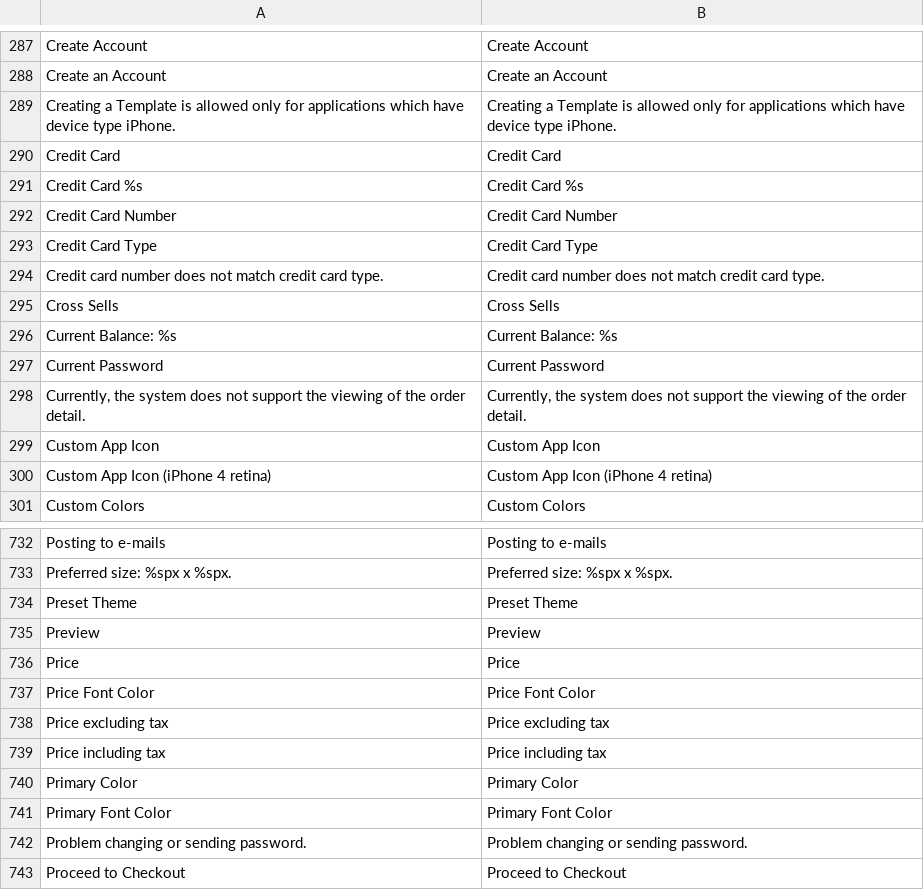
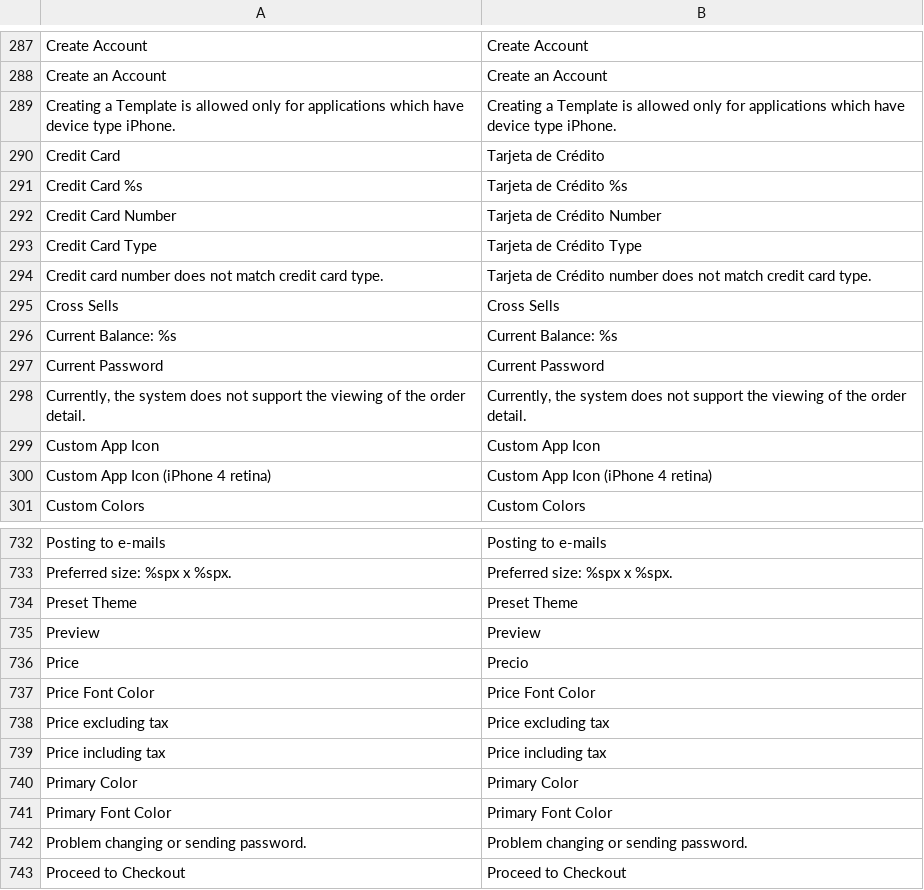
Before and after one commit to levelcode/dime, a CSV file: app/locale/en_US/Mage_XmlConnect.csv, drawn as a sheet; only a part is shown, gaps mark what is left out.

```diff
--- a/app/locale/en_US/Mage_XmlConnect.csv
+++ b/app/locale/en_US/Mage_XmlConnect.csv
@@ -289,7 +289,7 @@
 "Creating a Template is allowed only for applications which have device type iPhone.","Creating a Template is allowed only for applications which have device type iPhone."
-"Credit Card","Credit Card"
-"Credit Card %s","Credit Card %s"
-"Credit Card Number","Credit Card Number"
-"Credit Card Type","Credit Card Type"
-"Credit card number does not match credit card type.","Credit card number does not match credit card type."
+"Credit Card","Tarjeta de Crédito"
+"Credit Card %s","Tarjeta de Crédito %s"
+"Credit Card Number","Tarjeta de Crédito Number"
+"Credit Card Type","Tarjeta de Crédito Type"
+"Credit card number does not match credit card type.","Tarjeta de Crédito number does not match credit card type."
 "Cross Sells","Cross Sells"
@@ -735,3 +735,3 @@
 "Preview","Preview"
-"Price","Price"
+"Price","Precio"
 "Price Font Color","Price Font Color"
```
Also changed, not shown: app/locale/en_US/Mage_Authorizenet.csv, app/locale/es_CO/Mage_Authorizenet.csv, 45 other files.
